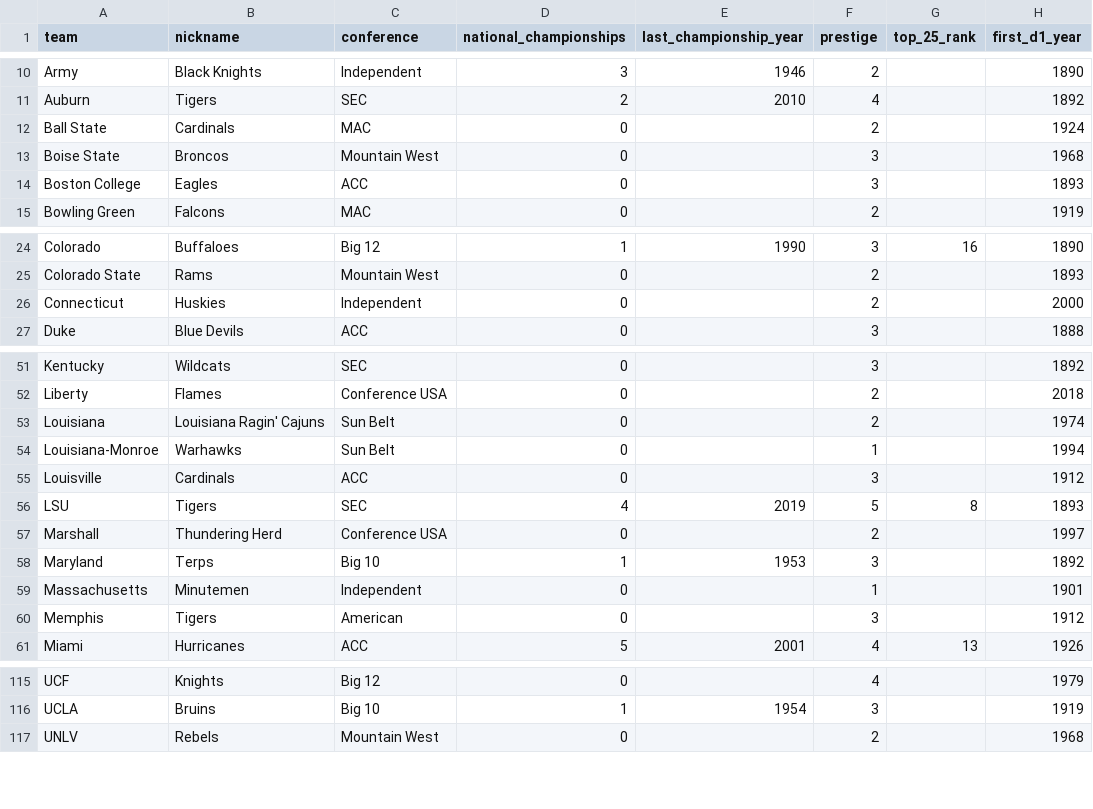
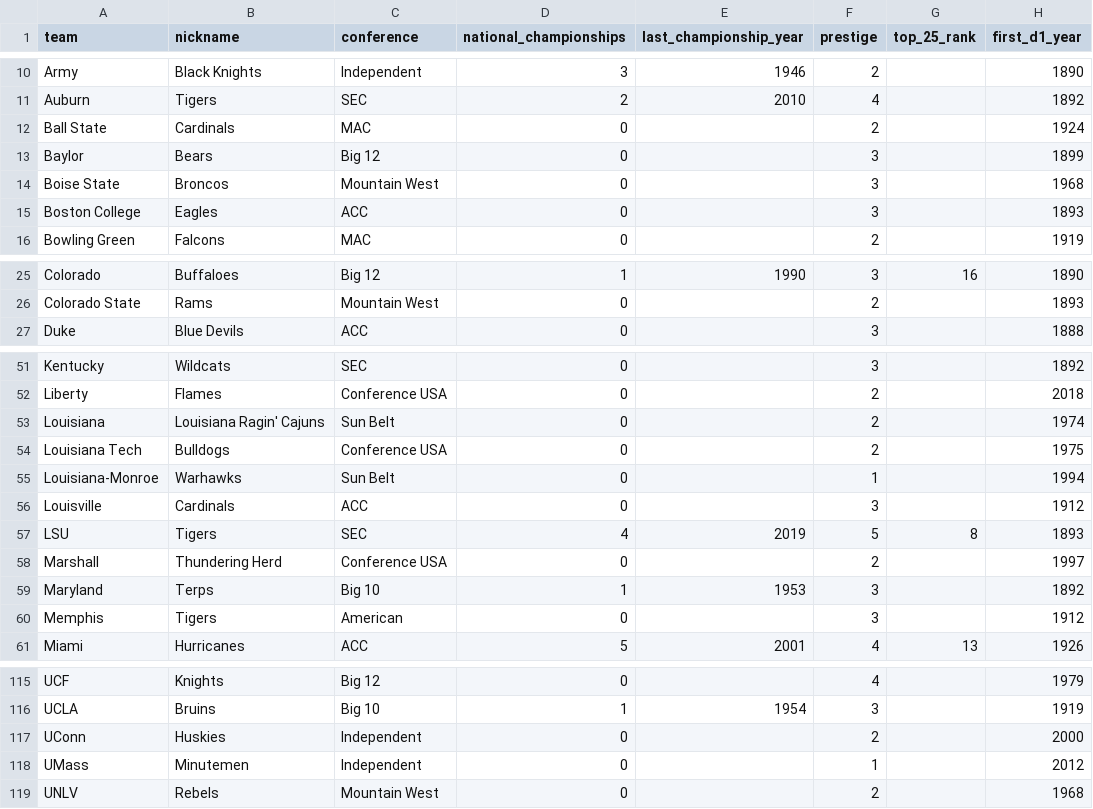
Before and after one commit to GeekySuperset/dynasty-draw, a CSV file: data/teams.csv, drawn as a sheet; only a part is shown, gaps mark what is left out; removed rows and columns are numbered as before the commit, all else as after; the diff names each change by its address in the sheet, - before the commit and + after, or states it on an @@ line.

Commit message:
Added the rest of the missing teams

```diff
--- a/data/teams.csv
+++ b/data/teams.csv
+row 13: Baylor | Bears | Big 12 | 0 |  | 3 |  | 1899
-row 26: Connecticut | Huskies | Independent | 0 |  | 2 |  | 2000
+row 54: Louisiana Tech | Bulldogs | Conference USA | 0 |  | 2 |  | 1975
-row 59: Massachusetts | Minutemen | Independent | 0 |  | 1 |  | 1901
+row 117: UConn | Huskies | Independent | 0 |  | 2 |  | 2000
+row 118: UMass | Minutemen | Independent | 0 |  | 1 |  | 2012
```
